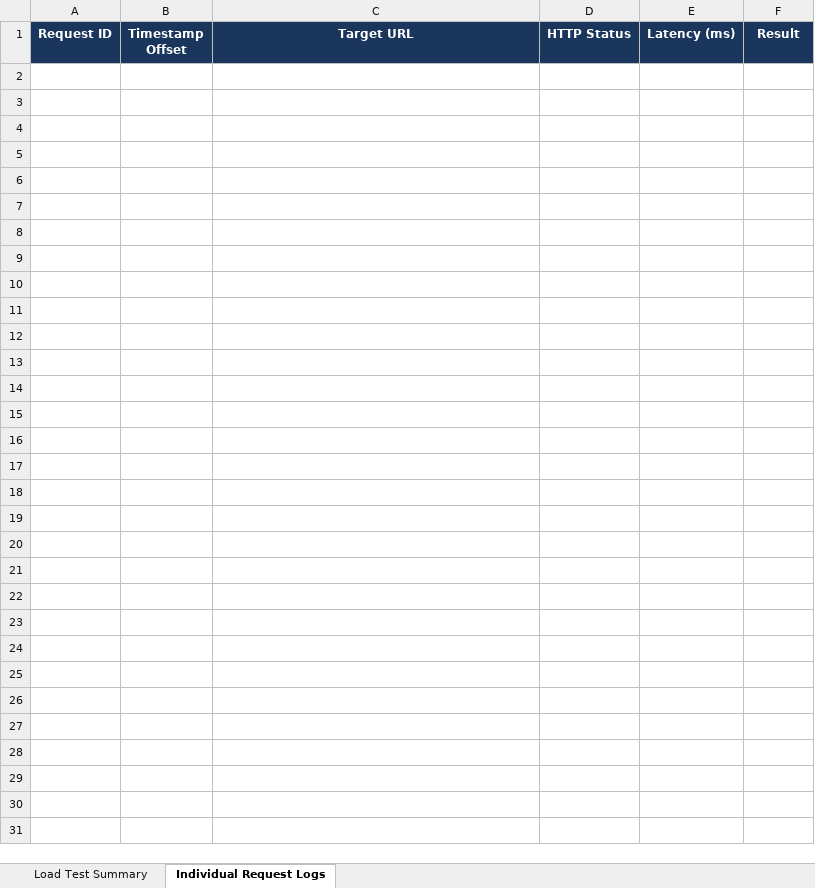
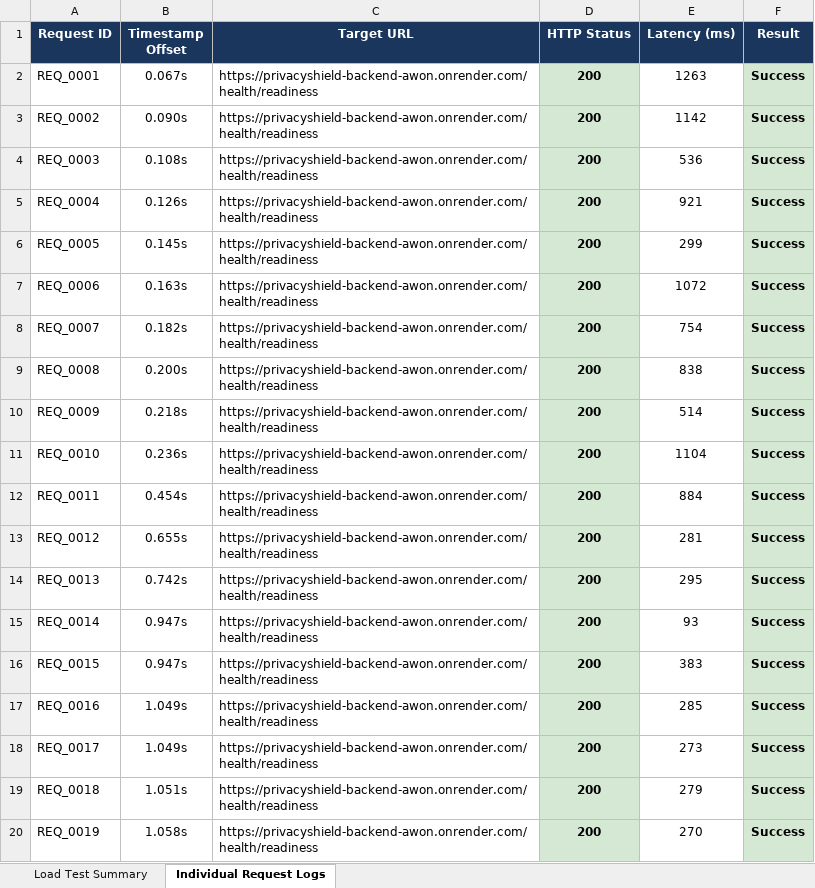
Before and after one commit to kaviyavarshini08/PrivacyShield, an Excel workbook: test-reports/api_load_test_performance_report.xlsx, sheet Individual Request Logs, drawn as a sheet; only a part is shown; values as stored, in another font and other column widths than the file's, no borders; the diff covers the shown part only; the diff names each change by its address in the sheet, - before the commit and + after, or states it on an @@ line.

```diff
--- a/test-reports/api_load_test_performance_report.xlsx (sheet Individual Request Logs)
+++ b/test-reports/api_load_test_performance_report.xlsx (sheet Individual Request Logs)
+row 2: REQ_0001 | 0.067s | https://privacyshield-backend-awon.onrender.com/health/readiness | 200 | 1263 | Success
+row 3: REQ_0002 | 0.090s | https://privacyshield-backend-awon.onrender.com/health/readiness | 200 | 1142 | Success
+row 4: REQ_0003 | 0.108s | https://privacyshield-backend-awon.onrender.com/health/readiness | 200 | 536 | Success
+row 5: REQ_0004 | 0.126s | https://privacyshield-backend-awon.onrender.com/health/readiness | 200 | 921 | Success
+row 6: REQ_0005 | 0.145s | https://privacyshield-backend-awon.onrender.com/health/readiness | 200 | 299 | Success
+row 7: REQ_0006 | 0.163s | https://privacyshield-backend-awon.onrender.com/health/readiness | 200 | 1072 | Success
+row 8: REQ_0007 | 0.182s | https://privacyshield-backend-awon.onrender.com/health/readiness | 200 | 754 | Success
+row 9: REQ_0008 | 0.200s | https://privacyshield-backend-awon.onrender.com/health/readiness | 200 | 838 | Success
+row 10: REQ_0009 | 0.218s | https://privacyshield-backend-awon.onrender.com/health/readiness | 200 | 514 | Success
+row 11: REQ_0010 | 0.236s | https://privacyshield-backend-awon.onrender.com/health/readiness | 200 | 1104 | Success
+row 12: REQ_0011 | 0.454s | https://privacyshield-backend-awon.onrender.com/health/readiness | 200 | 884 | Success
+row 13: REQ_0012 | 0.655s | https://privacyshield-backend-awon.onrender.com/health/readiness | 200 | 281 | Success
+row 14: REQ_0013 | 0.742s | https://privacyshield-backend-awon.onrender.com/health/readiness | 200 | 295 | Success
+row 15: REQ_0014 | 0.947s | https://privacyshield-backend-awon.onrender.com/health/readiness | 200 | 93 | Success
+row 16: REQ_0015 | 0.947s | https://privacyshield-backend-awon.onrender.com/health/readiness | 200 | 383 | Success
+row 17: REQ_0016 | 1.049s | https://privacyshield-backend-awon.onrender.com/health/readiness | 200 | 285 | Success
+row 18: REQ_0017 | 1.049s | https://privacyshield-backend-awon.onrender.com/health/readiness | 200 | 273 | Success
+row 19: REQ_0018 | 1.051s | https://privacyshield-backend-awon.onrender.com/health/readiness | 200 | 279 | Success
+row 20: REQ_0019 | 1.058s | https://privacyshield-backend-awon.onrender.com/health/readiness | 200 | 270 | Success
```
Also changed, not shown: 99 added rows elsewhere in this sheet, sheet Load Test Summary, 2 other files.
